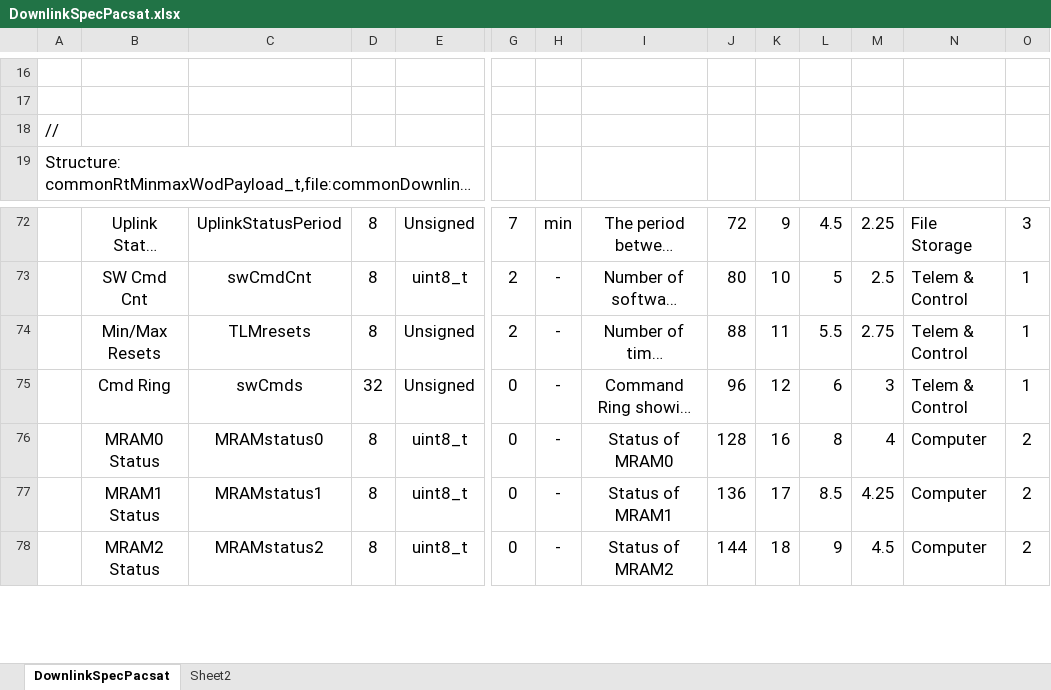
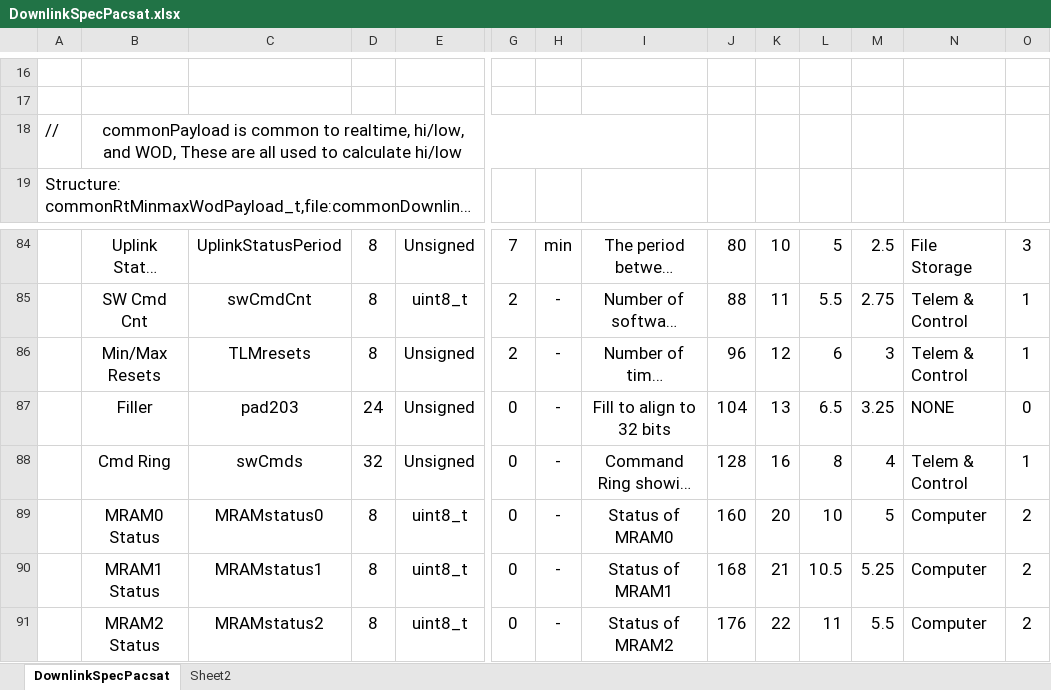
Before and after one commit to AMSAT-NA/PacSatDocs, an Excel workbook: TelemDefinition/DownlinkSpecPacsat.xlsx, sheet DownlinkSpecPacsat, drawn as a sheet; only a part is shown, gaps mark what is left out; long unchanged cells end in …; values as stored, in another font and other column widths than the file's, no borders; addresses are those after the commit; rows hold the shown columns only; the diff covers the shown part only; the diff names each change by its address in the sheet, - before the commit and + after, or states it on an @@ line.

```diff
--- a/TelemDefinition/DownlinkSpecPacsat.xlsx (sheet DownlinkSpecPacsat)
+++ b/TelemDefinition/DownlinkSpecPacsat.xlsx (sheet DownlinkSpecPacsat)
-B18: (empty)
+B18: commonPayload is common to realtime, hi/low, and WOD, These are all used to calculate hi/low
+B18:I18 merged
-J84: 72
+J84: 80
-K84: 9
+K84: 10
-L84: 4.5
+L84: 5
-M84: 2.25
+M84: 2.5
-J85: 80
+J85: 88
-K85: 10
+K85: 11
-L85: 5
+L85: 5.5
-M85: 2.5
+M85: 2.75
-J86: 88
+J86: 96
-K86: 11
+K86: 12
-L86: 5.5
+L86: 6
-M86: 2.75
+M86: 3
+row 87:  | Filler | pad203 | 24 | Unsigned | 0 | - | Fill to align to 32 bits | 104 | 13 | 6.5 | 3.25 | NONE | 0
-J88: 96
+J88: 128
-K88: 12
+K88: 16
-L88: 6
+L88: 8
-M88: 3
+M88: 4
-J89: 128
+J89: 160
-K89: 16
+K89: 20
-L89: 8
+L89: 10
-M89: 4
+M89: 5
-J90: 136
+J90: 168
-K90: 17
+K90: 21
-L90: 8.5
+L90: 10.5
-M90: 4.25
+M90: 5.25
-J91: 144
+J91: 176
-K91: 18
+K91: 22
-L91: 9
+L91: 11
-M91: 4.5
+M91: 5.5
```
Also changed, not shown: 12 added rows and 67 edited cells elsewhere in this sheet, formulas that keep their value, 1 other file.
